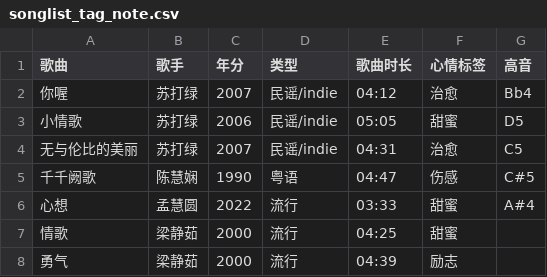
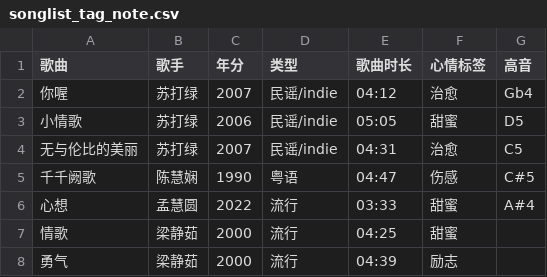
Before and after one commit to hornhsu/qzsongsearch, a CSV file: songlist_tag_note.csv, drawn as a sheet; only a part is shown.

```diff
--- a/songlist_tag_note.csv
+++ b/songlist_tag_note.csv
@@ -1,3 +1,3 @@
 歌曲,歌手,年分,类型,歌曲时长,心情标签,高音
-你喔,苏打绿,2007,民谣/indie,04:12,治愈,Bb4
+你喔,苏打绿,2007,民谣/indie,04:12,治愈,Gb4
 小情歌,苏打绿,2006,民谣/indie,05:05,甜蜜,D5
```
Also changed, not shown: songlist_tag.csv, 1 other file.
